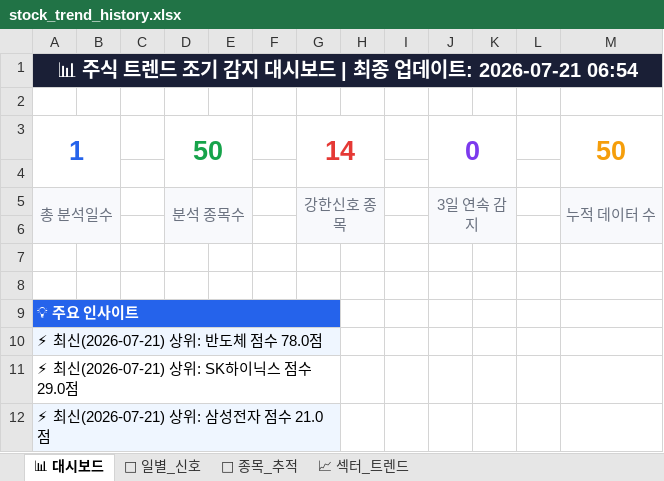
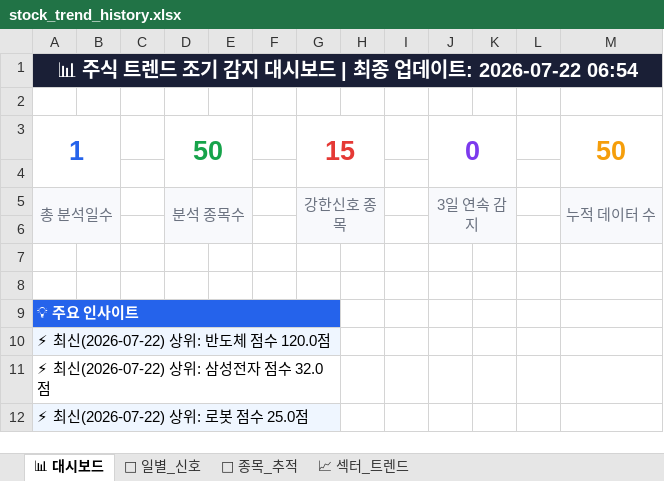
Before and after one commit to makitjung/stock-platform, an Excel workbook: trend/stock_trend_history.xlsx, sheet 📊 대시보드, drawn as a sheet; values as stored, in another font and other column widths than the file's, no borders; the diff names each change by its address in the sheet, - before the commit and + after, or states it on an @@ line.

```diff
--- a/trend/stock_trend_history.xlsx (sheet 📊 대시보드)
+++ b/trend/stock_trend_history.xlsx (sheet 📊 대시보드)
-A1: …데이트: 2026-07-21 06:54
+A1: …데이트: 2026-07-22 06:54
-G3: 14
+G3: 15
-A10: ⚡ 최신(2026-07-21) 상위: 반도체 점수 78.0점
+A10: ⚡ 최신(2026-07-22) 상위: 반도체 점수 120.0점
-A11: ⚡ 최신(2026-07-21) 상위: SK하이닉스 점수 29.0점
+A11: ⚡ 최신(2026-07-22) 상위: 삼성전자 점수 32.0점
-A12: ⚡ 최신(2026-07-21) 상위: 삼성전자 점수 21.0점
+A12: ⚡ 최신(2026-07-22) 상위: 로봇 점수 25.0점
```
Also changed, not shown: sheet 🎯 종목_추적, sheet 📅 일별_신호, sheet 📈 섹터_트렌드, 52 other files.
